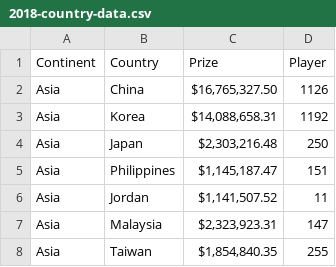
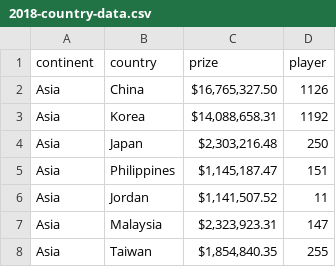
Before and after one commit to Alkhwarizm/mma-esports-dataviz, a CSV file: static/data/2018-country-data.csv, drawn as a sheet; only a part is shown.

Commit message:
Refactored here and there; added data.

```diff
--- a/static/data/2018-country-data.csv
+++ b/static/data/2018-country-data.csv
@@ -1,2 +1,2 @@
-Continent,Country,Prize,Player
+continent,country,prize,player
 Asia,China,"$16,765,327.50",1126
```
Also changed, not shown: 9 other files.
